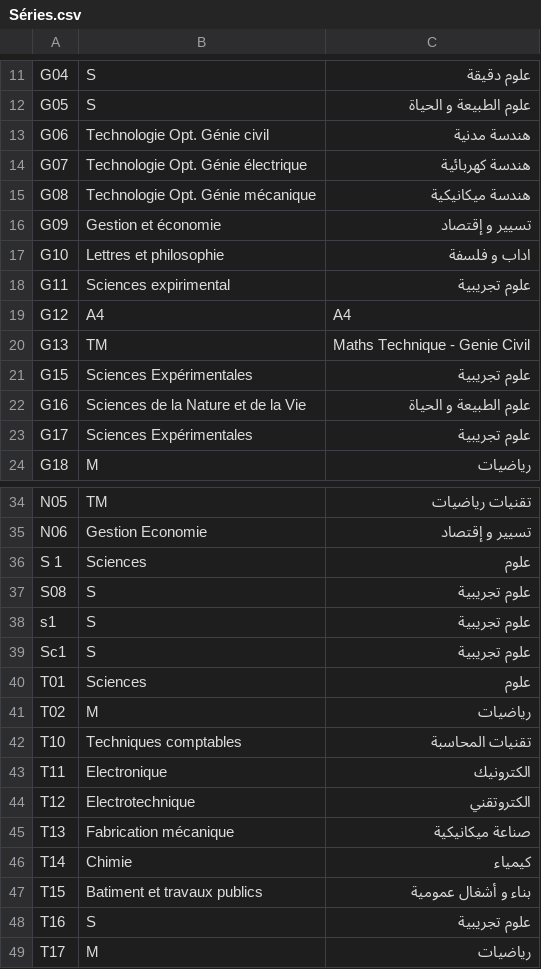
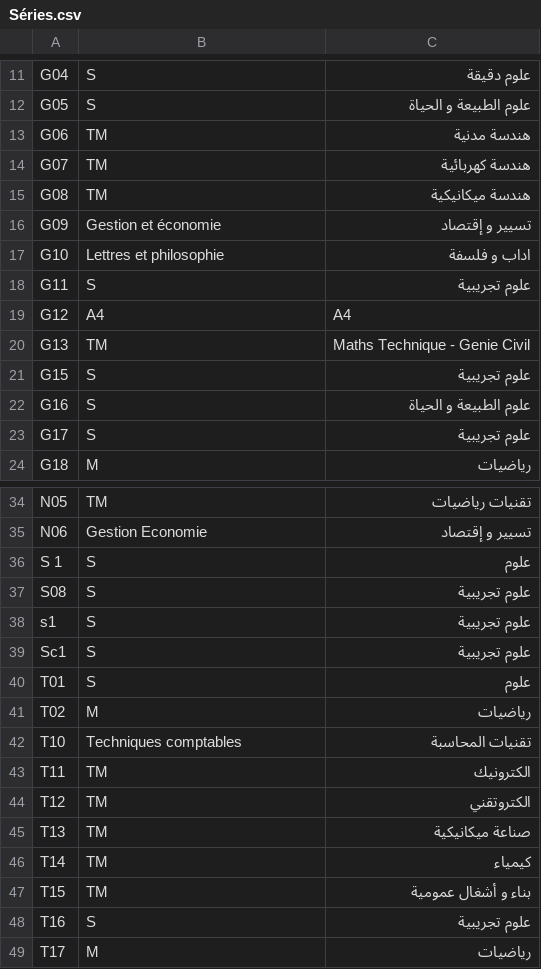
Before and after one commit to abderrahmaneMustapha/DNA, a CSV file: Univ DB csv/result db 2016/Séries.csv, drawn as a sheet; only a part is shown, gaps mark what is left out.

Commit message:
data marts design done

```diff
--- a/Univ DB csv/result db 2016/Séries.csv
+++ b/Univ DB csv/result db 2016/Séries.csv
@@ -12,13 +12,13 @@
 "G05","S","علوم الطبيعة و الحياة"
-"G06","Technologie Opt. Génie civil","هندسة مدنية"
-"G07","Technologie Opt. Génie électrique","هندسة كهربائية"
-"G08","Technologie Opt. Génie mécanique","هندسة ميكانيكية"
+"G06","TM","هندسة مدنية"
+"G07","TM","هندسة كهربائية"
+"G08","TM","هندسة ميكانيكية"
 "G09","Gestion et économie","تسيير و إقتصاد"
 "G10","Lettres et philosophie","اداب و فلسفة"
-"G11","Sciences expirimental","علوم تجريبية"
+"G11","S","علوم تجريبية"
 "G12","A4","A4"
 "G13","TM","Maths Technique - Genie Civil "
-"G15","Sciences Expérimentales","علوم تجريبية"
-"G16","Sciences de la Nature et de la Vie","علوم الطبيعة و الحياة"
-"G17","Sciences Expérimentales","علوم تجريبية"
+"G15","S","علوم تجريبية"
+"G16","S","علوم الطبيعة و الحياة"
+"G17","S","علوم تجريبية"
 "G18","M","رياضيات"
@@ -35,3 +35,3 @@
 "N06","Gestion Economie","تسيير و إقتصاد"
-"S 1","Sciences ","علوم"
+"S 1","S","علوم"
 "S08","S","علوم تجريبية"
@@ -39,10 +39,10 @@
 "Sc1","S","علوم تجريبية"
-"T01","Sciences","علوم"
+"T01","S","علوم"
 "T02","M","رياضيات"
 "T10","Techniques comptables","تقنيات المحاسبة"
-"T11","Electronique","الكترونيك"
-"T12","Electrotechnique","الكتروتقني"
-"T13","Fabrication mécanique","صناعة ميكانيكية"
-"T14","Chimie","كيمياء"
-"T15","Batiment et travaux publics","بناء و أشغال عمومية"
+"T11","TM","الكترونيك"
+"T12","TM","الكتروتقني"
+"T13","TM","صناعة ميكانيكية"
+"T14","TM","كيمياء"
+"T15","TM","بناء و أشغال عمومية"
 "T16","S","علوم تجريبية"
```
Also changed, not shown: 7 other files.
